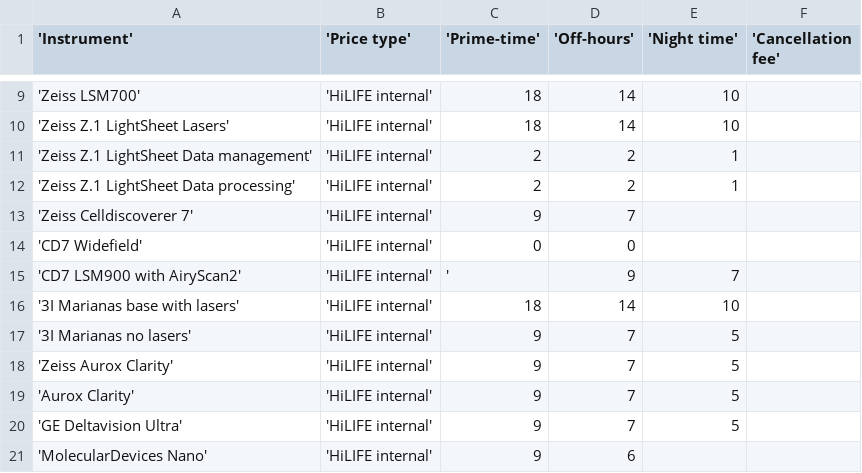
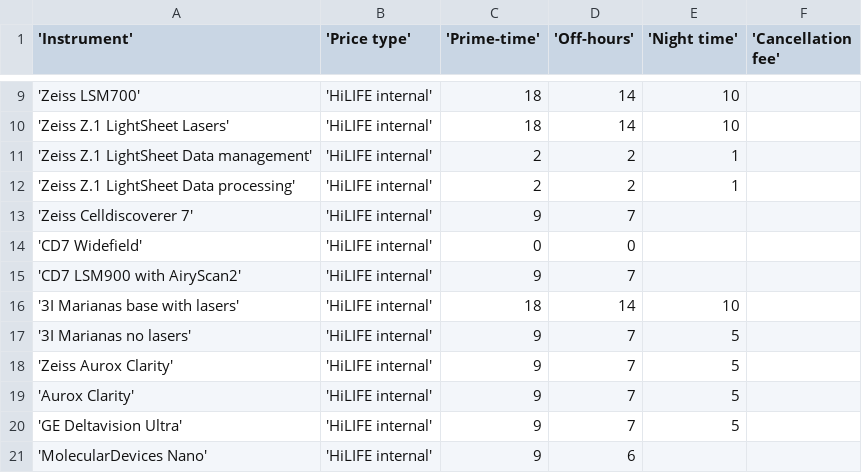
Before and after one commit to UH-LMU/Open_IRIS_tools, a CSV file: price_list_lmu.csv, drawn as a sheet; only a part is shown, gaps mark what is left out.

Commit message:
Correcting price_list_lmu.csv

```diff
--- a/price_list_lmu.csv
+++ b/price_list_lmu.csv
@@ -14,3 +14,3 @@
 'CD7 Widefield','HiLIFE internal',0,0,,
-'CD7 LSM900 with AiryScan2','HiLIFE internal',',9,7,,
+'CD7 LSM900 with AiryScan2','HiLIFE internal',9,7,,
 '3I Marianas base with lasers','HiLIFE internal',18,14,10,
```
